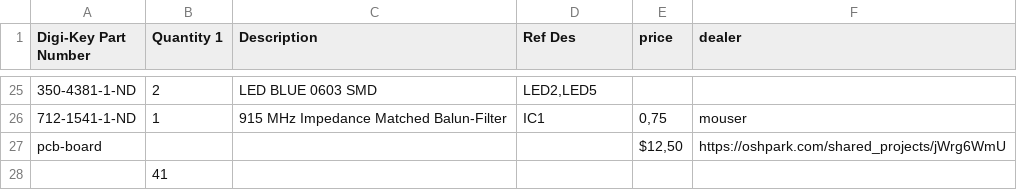
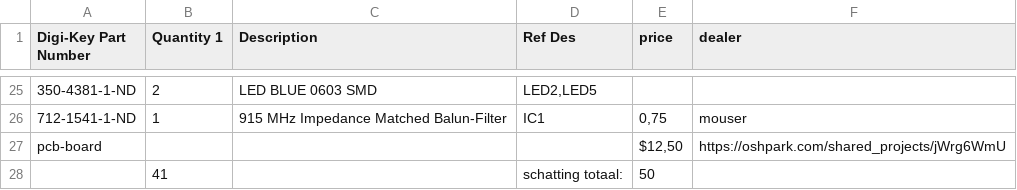
Before and after one commit to pieterverhees/rileylink, a CSV file: hardware/bom.csv, drawn as a sheet; only a part is shown, gaps mark what is left out; removed rows and columns are numbered as before the commit, all else as after; the diff names each change by its address in the sheet, - before the commit and + after, or states it on an @@ line.

Commit message:
Update bom.csv

```diff
--- a/hardware/bom.csv
+++ b/hardware/bom.csv
-row 28:  | 41
+row 28:  | 41 |  | schatting totaal: | 50
```
